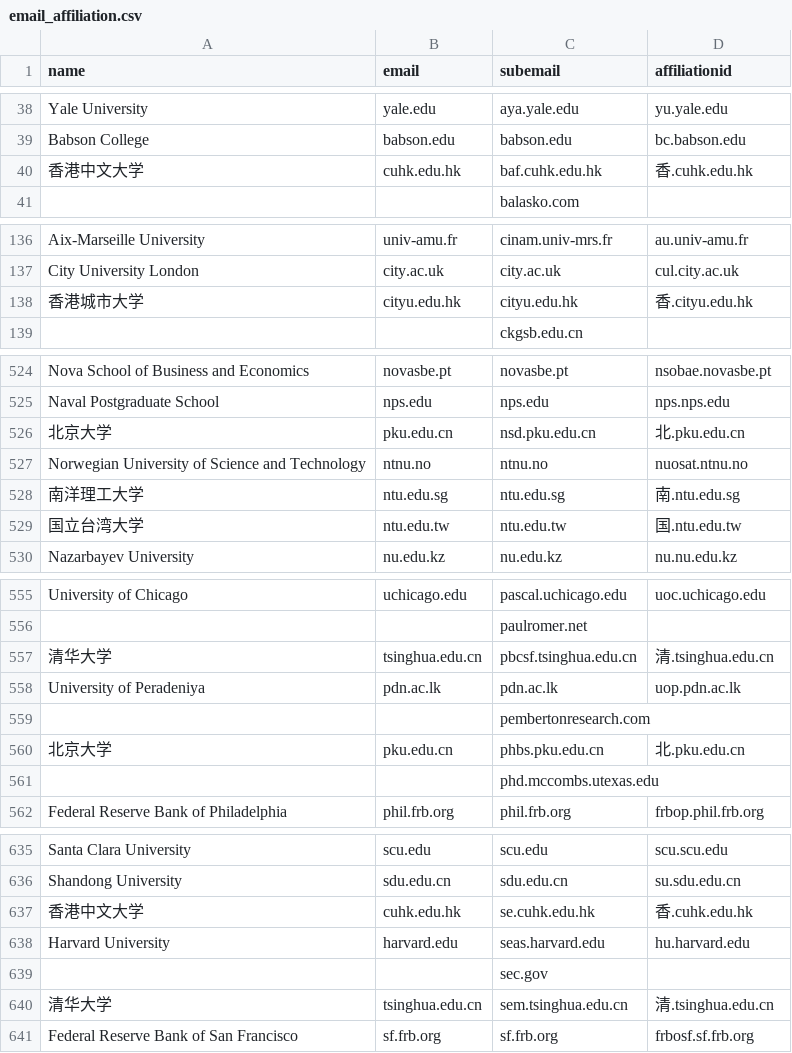
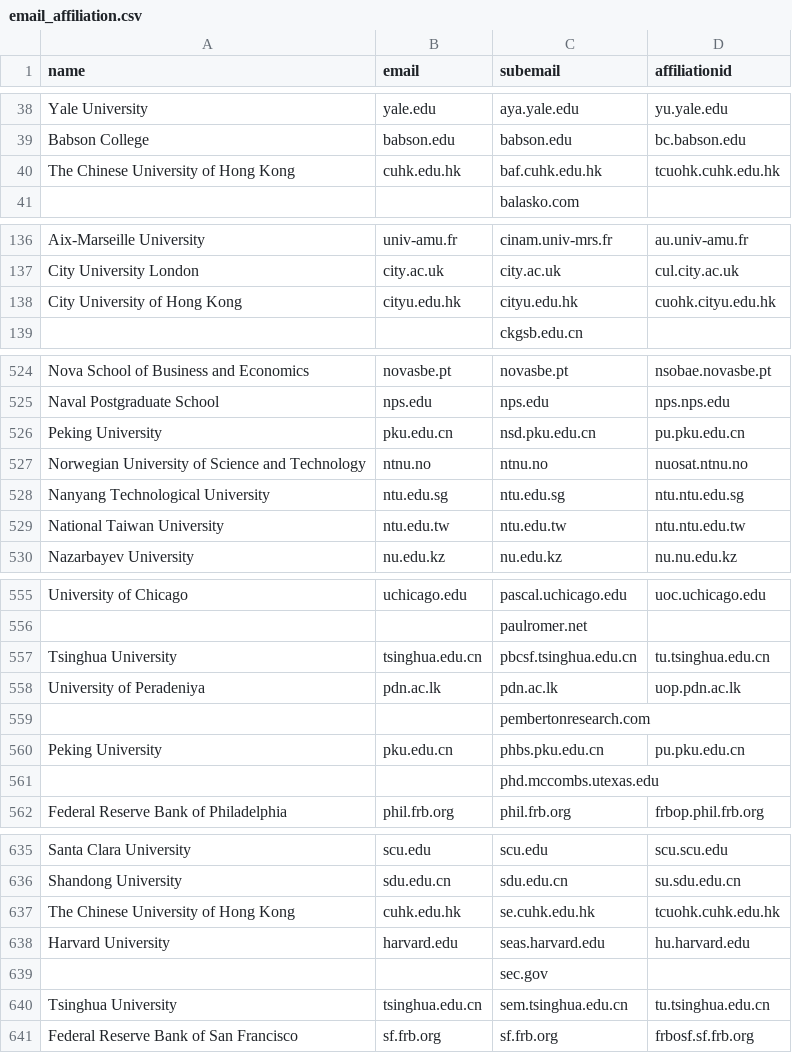
Before and after one commit to macs30122-winter23/final-project-netrunner, a CSV file: email_affiliation.csv, drawn as a sheet; only a part is shown, gaps mark what is left out; the diff covers the shown part only.

```diff
--- a/email_affiliation.csv
+++ b/email_affiliation.csv
@@ -39,3 +39,3 @@ Yale University,yale.edu,aya.yale.edu,yu.yale.edu
 Babson College,babson.edu,babson.edu,bc.babson.edu
-香港中文大学,cuhk.edu.hk,baf.cuhk.edu.hk,香.cuhk.edu.hk
+The Chinese University of Hong Kong,cuhk.edu.hk,baf.cuhk.edu.hk,tcuohk.cuhk.edu.hk
 ,,balasko.com,
@@ -137,3 +137,3 @@ Aix-Marseille University,univ-amu.fr,cinam.univ-mrs.fr,au.univ-amu.fr
 City University London,city.ac.uk,city.ac.uk,cul.city.ac.uk
-香港城市大学,cityu.edu.hk,cityu.edu.hk,香.cityu.edu.hk
+City University of Hong Kong,cityu.edu.hk,cityu.edu.hk,cuohk.cityu.edu.hk
 ,,ckgsb.edu.cn,
@@ -525,6 +525,6 @@ Nova School of Business and Economics,novasbe.pt,novasbe.pt,nsobae.novasbe.pt
 Naval Postgraduate School,nps.edu,nps.edu,nps.nps.edu
-北京大学,pku.edu.cn,nsd.pku.edu.cn,北.pku.edu.cn
+Peking University,pku.edu.cn,nsd.pku.edu.cn,pu.pku.edu.cn
 Norwegian University of Science and Technology,ntnu.no,ntnu.no,nuosat.ntnu.no
-南洋理工大学,ntu.edu.sg,ntu.edu.sg,南.ntu.edu.sg
-国立台湾大学,ntu.edu.tw,ntu.edu.tw,国.ntu.edu.tw
+Nanyang Technological University,ntu.edu.sg,ntu.edu.sg,ntu.ntu.edu.sg
+National Taiwan University,ntu.edu.tw,ntu.edu.tw,ntu.ntu.edu.tw
 Nazarbayev University,nu.edu.kz,nu.edu.kz,nu.nu.edu.kz
@@ -556,6 +556,6 @@ University of Chicago,uchicago.edu,pascal.uchicago.edu,uoc.uchicago.edu
 ,,paulromer.net,
-清华大学,tsinghua.edu.cn,pbcsf.tsinghua.edu.cn,清.tsinghua.edu.cn
+Tsinghua University,tsinghua.edu.cn,pbcsf.tsinghua.edu.cn,tu.tsinghua.edu.cn
 University of Peradeniya,pdn.ac.lk,pdn.ac.lk,uop.pdn.ac.lk
 ,,pembertonresearch.com,
-北京大学,pku.edu.cn,phbs.pku.edu.cn,北.pku.edu.cn
+Peking University,pku.edu.cn,phbs.pku.edu.cn,pu.pku.edu.cn
 ,,phd.mccombs.utexas.edu,
@@ -636,6 +636,6 @@ Santa Clara University,scu.edu,scu.edu,scu.scu.edu
 Shandong University,sdu.edu.cn,sdu.edu.cn,su.sdu.edu.cn
-香港中文大学,cuhk.edu.hk,se.cuhk.edu.hk,香.cuhk.edu.hk
+The Chinese University of Hong Kong,cuhk.edu.hk,se.cuhk.edu.hk,tcuohk.cuhk.edu.hk
 Harvard University,harvard.edu,seas.harvard.edu,hu.harvard.edu
 ,,sec.gov,
-清华大学,tsinghua.edu.cn,sem.tsinghua.edu.cn,清.tsinghua.edu.cn
+Tsinghua University,tsinghua.edu.cn,sem.tsinghua.edu.cn,tu.tsinghua.edu.cn
 Federal Reserve Bank of San Francisco,sf.frb.org,sf.frb.org,frbosf.sf.frb.org
```
Also changed, not shown: 60 edited cells elsewhere in this file, affiliation.csv, affiliation_no_header.csv, 5 other files.
